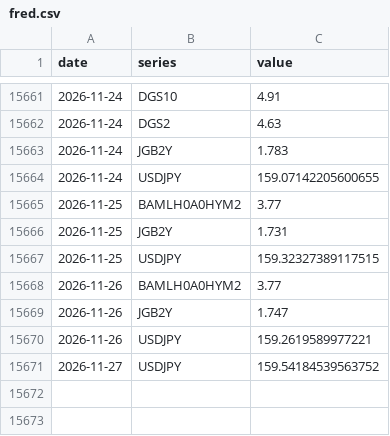
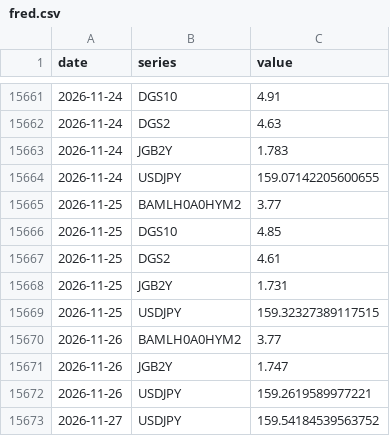
Before and after one commit to williamwuofficial/ai-flow-watch, a CSV file: raw/fred.csv, drawn as a sheet; only a part is shown, gaps mark what is left out.

```diff
--- a/raw/fred.csv
+++ b/raw/fred.csv
@@ -15665,2 +15665,4 @@ date,series,value
 2026-11-25,BAMLH0A0HYM2,3.77
+2026-11-25,DGS10,4.85
+2026-11-25,DGS2,4.61
 2026-11-25,JGB2Y,1.731
```
Also changed, not shown: 3 other files.
